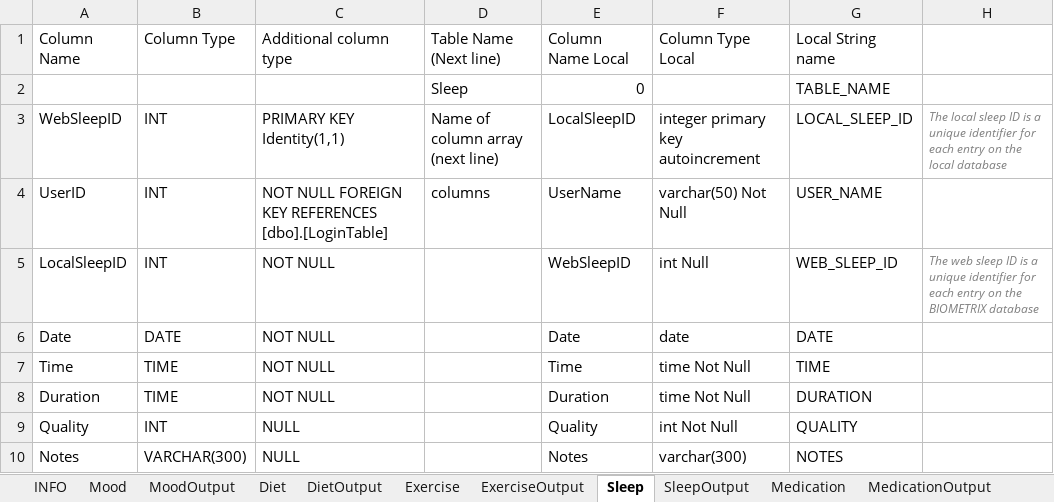
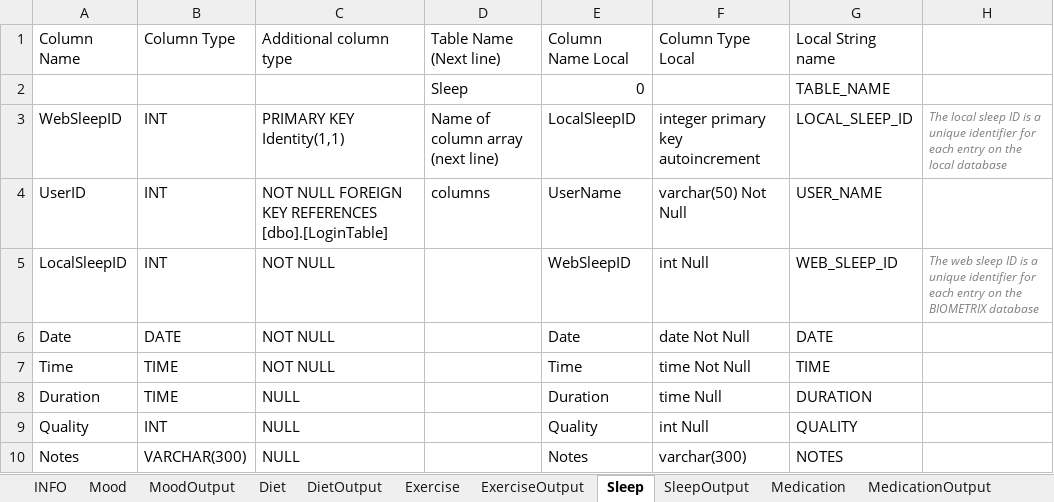
Before and after one commit to Biometrix-Health-Self-Improvement/BiometrixSQL, an Excel workbook: Database Creation Helper.xlsm, sheet Sleep, drawn as a sheet; values as stored, in another font and other column widths than the file's, no borders; the diff names each change by its address in the sheet, - before the commit and + after, or states it on an @@ line.

Commit message:
Changed duration to allow nulls
Sleep table duration col now allows nulls.

```diff
--- a/Database Creation Helper.xlsm (sheet Sleep)
+++ b/Database Creation Helper.xlsm (sheet Sleep)
-F6: date
+F6: date Not Null
-C8: NOT NULL
+C8: NULL
-F8: time Not Null
+F8: time Null
-F9: int Not Null
+F9: int Null
```
Also changed, not shown: sheet SleepOutput, 1 other file.
